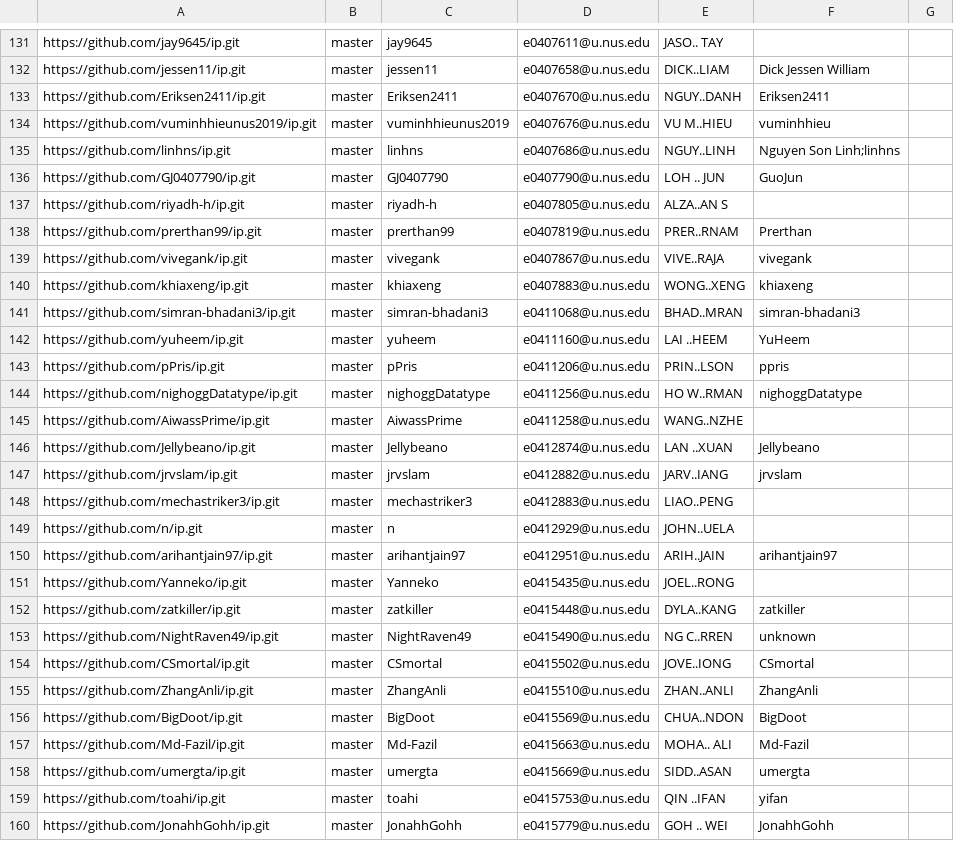
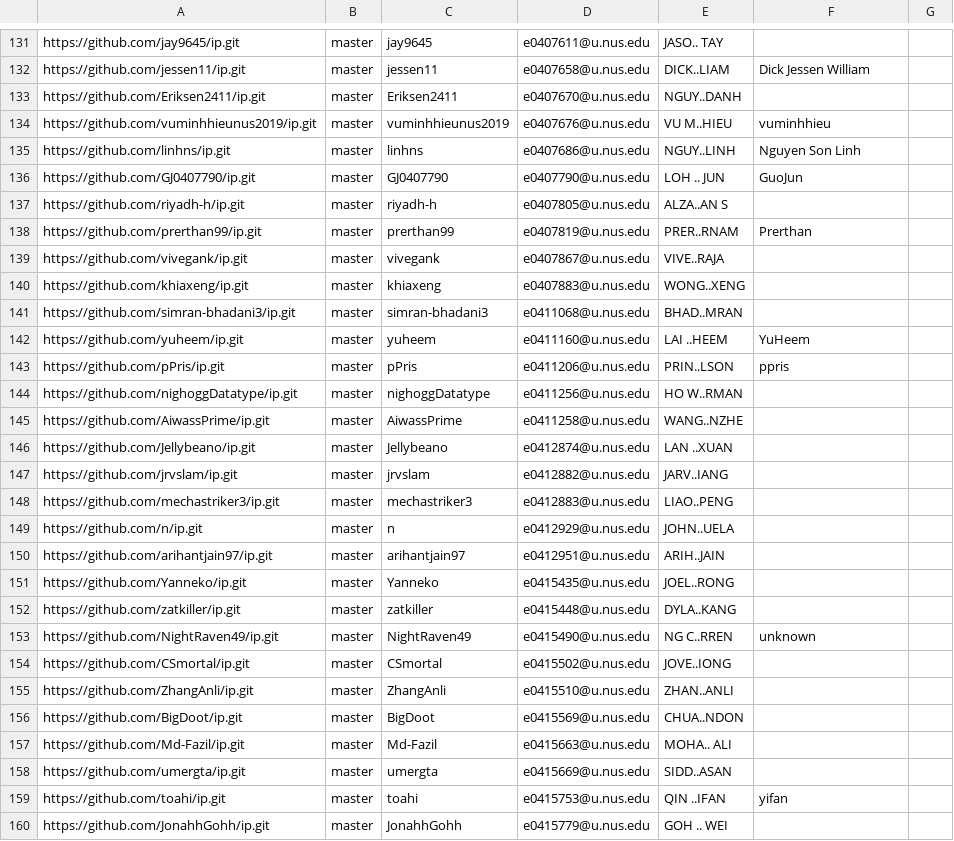
Before and after one commit to nus-cs2103-AY2021S2/ip-dashboard, a CSV file: configs/author-config.csv, drawn as a sheet; only a part is shown, gaps mark what is left out; the diff covers the shown part only.

Commit message:
Remove more usernames

```diff
--- a/configs/author-config.csv
+++ b/configs/author-config.csv
@@ -132,5 +132,5 @@ https://github.com/jay9645/ip.git,master,jay9645,e0407611@u.nus.edu,JASO.. TAY,,
 https://github.com/jessen11/ip.git,master,jessen11,e0407658@u.nus.edu,DICK..LIAM,Dick Jessen William,
-https://github.com/Eriksen2411/ip.git,master,Eriksen2411,e0407670@u.nus.edu,NGUY..DANH,Eriksen2411,
+https://github.com/Eriksen2411/ip.git,master,Eriksen2411,e0407670@u.nus.edu,NGUY..DANH,,
 https://github.com/vuminhhieunus2019/ip.git,master,vuminhhieunus2019,e0407676@u.nus.edu,VU M..HIEU,vuminhhieu,
-https://github.com/linhns/ip.git,master,linhns,e0407686@u.nus.edu,NGUY..LINH,Nguyen Son Linh;linhns,
+https://github.com/linhns/ip.git,master,linhns,e0407686@u.nus.edu,NGUY..LINH,Nguyen Son Linh,
 https://github.com/GJ0407790/ip.git,master,GJ0407790,e0407790@u.nus.edu,LOH .. JUN,GuoJun,
@@ -138,23 +138,23 @@ https://github.com/riyadh-h/ip.git,master,riyadh-h,e0407805@u.nus.edu,ALZA..AN S
 https://github.com/prerthan99/ip.git,master,prerthan99,e0407819@u.nus.edu,PRER..RNAM,Prerthan,
-https://github.com/vivegank/ip.git,master,vivegank,e0407867@u.nus.edu,VIVE..RAJA,vivegank,
-https://github.com/khiaxeng/ip.git,master,khiaxeng,e0407883@u.nus.edu,WONG..XENG,khiaxeng,
-https://github.com/simran-bhadani3/ip.git,master,simran-bhadani3,e0411068@u.nus.edu,BHAD..MRAN,simran-bhadani3,
+https://github.com/vivegank/ip.git,master,vivegank,e0407867@u.nus.edu,VIVE..RAJA,,
+https://github.com/khiaxeng/ip.git,master,khiaxeng,e0407883@u.nus.edu,WONG..XENG,,
+https://github.com/simran-bhadani3/ip.git,master,simran-bhadani3,e0411068@u.nus.edu,BHAD..MRAN,,
 https://github.com/yuheem/ip.git,master,yuheem,e0411160@u.nus.edu,LAI ..HEEM,YuHeem,
 https://github.com/pPris/ip.git,master,pPris,e0411206@u.nus.edu,PRIN..LSON,ppris,
-https://github.com/nighoggDatatype/ip.git,master,nighoggDatatype,e0411256@u.nus.edu,HO W..RMAN,nighoggDatatype,
+https://github.com/nighoggDatatype/ip.git,master,nighoggDatatype,e0411256@u.nus.edu,HO W..RMAN,,
 https://github.com/AiwassPrime/ip.git,master,AiwassPrime,e0411258@u.nus.edu,WANG..NZHE,,
-https://github.com/Jellybeano/ip.git,master,Jellybeano,e0412874@u.nus.edu,LAN ..XUAN,Jellybeano,
-https://github.com/jrvslam/ip.git,master,jrvslam,e0412882@u.nus.edu,JARV..IANG,jrvslam,
+https://github.com/Jellybeano/ip.git,master,Jellybeano,e0412874@u.nus.edu,LAN ..XUAN,,
+https://github.com/jrvslam/ip.git,master,jrvslam,e0412882@u.nus.edu,JARV..IANG,,
 https://github.com/mechastriker3/ip.git,master,mechastriker3,e0412883@u.nus.edu,LIAO..PENG,,
 https://github.com/n/ip.git,master,n,e0412929@u.nus.edu,JOHN..UELA,,
-https://github.com/arihantjain97/ip.git,master,arihantjain97,e0412951@u.nus.edu,ARIH..JAIN,arihantjain97,
+https://github.com/arihantjain97/ip.git,master,arihantjain97,e0412951@u.nus.edu,ARIH..JAIN,,
 https://github.com/Yanneko/ip.git,master,Yanneko,e0415435@u.nus.edu,JOEL..RONG,,
-https://github.com/zatkiller/ip.git,master,zatkiller,e0415448@u.nus.edu,DYLA..KANG,zatkiller,
+https://github.com/zatkiller/ip.git,master,zatkiller,e0415448@u.nus.edu,DYLA..KANG,,
 https://github.com/NightRaven49/ip.git,master,NightRaven49,e0415490@u.nus.edu,NG C..RREN,unknown,
-https://github.com/CSmortal/ip.git,master,CSmortal,e0415502@u.nus.edu,JOVE..IONG,CSmortal,
-https://github.com/ZhangAnli/ip.git,master,ZhangAnli,e0415510@u.nus.edu,ZHAN..ANLI,ZhangAnli,
-https://github.com/BigDoot/ip.git,master,BigDoot,e0415569@u.nus.edu,CHUA..NDON,BigDoot,
-https://github.com/Md-Fazil/ip.git,master,Md-Fazil,e0415663@u.nus.edu,MOHA.. ALI,Md-Fazil,
-https://github.com/umergta/ip.git,master,umergta,e0415669@u.nus.edu,SIDD..ASAN,umergta,
+https://github.com/CSmortal/ip.git,master,CSmortal,e0415502@u.nus.edu,JOVE..IONG,,
+https://github.com/ZhangAnli/ip.git,master,ZhangAnli,e0415510@u.nus.edu,ZHAN..ANLI,,
+https://github.com/BigDoot/ip.git,master,BigDoot,e0415569@u.nus.edu,CHUA..NDON,,
+https://github.com/Md-Fazil/ip.git,master,Md-Fazil,e0415663@u.nus.edu,MOHA.. ALI,,
+https://github.com/umergta/ip.git,master,umergta,e0415669@u.nus.edu,SIDD..ASAN,,
 https://github.com/toahi/ip.git,master,toahi,e0415753@u.nus.edu,QIN ..IFAN,yifan,
-https://github.com/JonahhGohh/ip.git,master,JonahhGohh,e0415779@u.nus.edu,GOH .. WEI,JonahhGohh,
+https://github.com/JonahhGohh/ip.git,master,JonahhGohh,e0415779@u.nus.edu,GOH .. WEI,,
```
Also changed, not shown: 103 edited cells elsewhere in this file.
